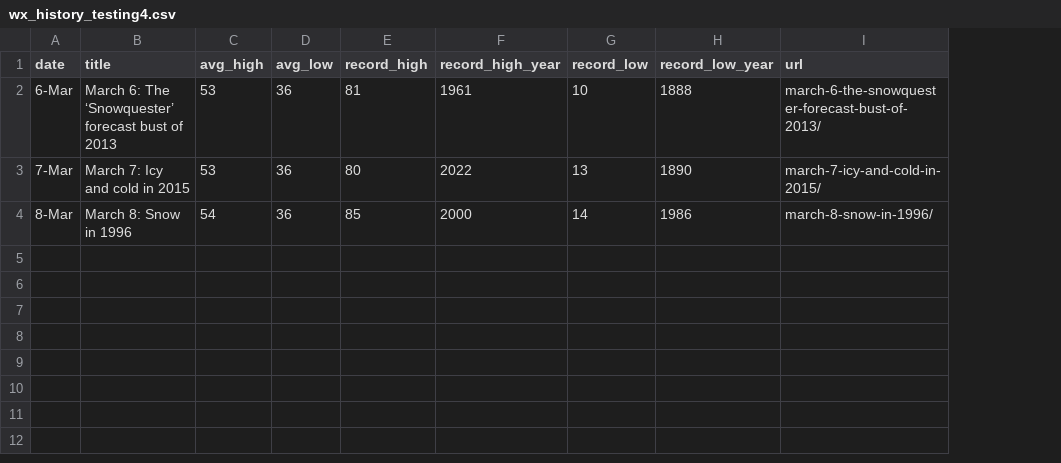
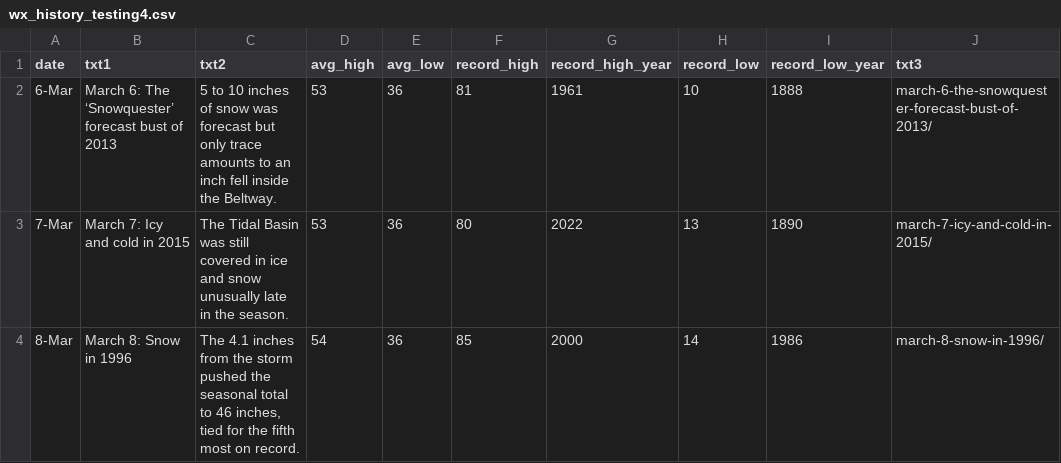
Before and after one commit to islivingston/capitalweather, a CSV file: wx_history_testing4.csv, drawn as a sheet; addresses are those after the commit; the diff names each change by its address in the sheet, - before the commit and + after, or states it on an @@ line.

Commit message:
Add files via upload

```diff
--- a/wx_history_testing4.csv
+++ b/wx_history_testing4.csv
+column C (txt2), rows 2-4: 5 to 10 inches of snow was forecast but only trace amounts to an inch fell inside the Beltway. | The Tidal Basin was still covered in ice and snow unusually late in the season. | The 4.1 inches from the storm pushed the seasonal total to 46 inches, tied for the fifth most on record.
-B1: title
+B1: txt1
-J1: url
+J1: txt3
```
